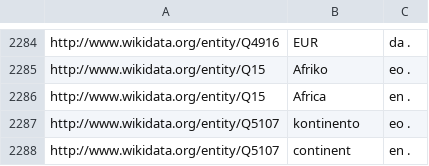
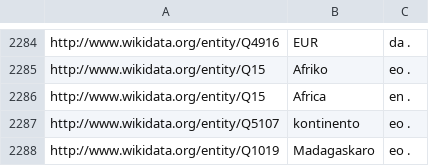
Before and after one commit to hadyelsahar/RE-NLG-Dataset, a CSV file: datasets/wikidata/sample-wikidata-labels.csv, drawn as a sheet; only a part is shown, gaps mark what is left out; removed rows and columns are numbered as before the commit, all else as after; the diff names each change by its address in the sheet, - before the commit and + after, or states it on an @@ line.

Commit message:
add new sample label

```diff
--- a/datasets/wikidata/sample-wikidata-labels.csv
+++ b/datasets/wikidata/sample-wikidata-labels.csv
-row 2288: http://www.wikidata.org/entity/Q5107 | continent | en .
+row 2288: http://www.wikidata.org/entity/Q1019 | Madagaskaro | eo .
```
